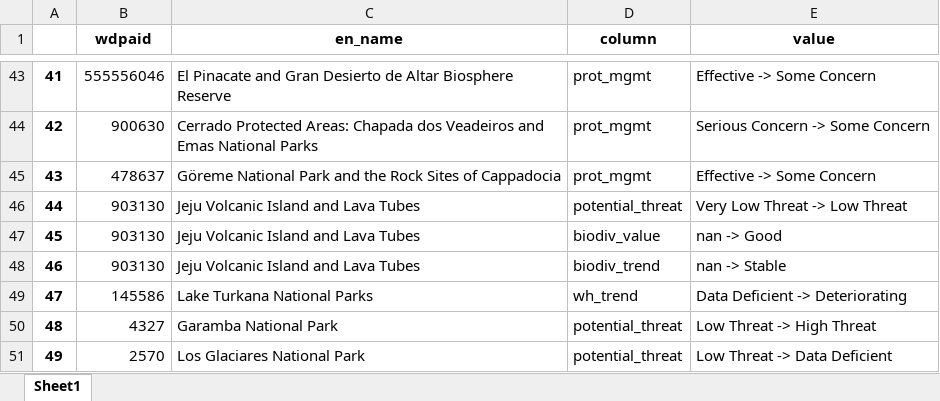
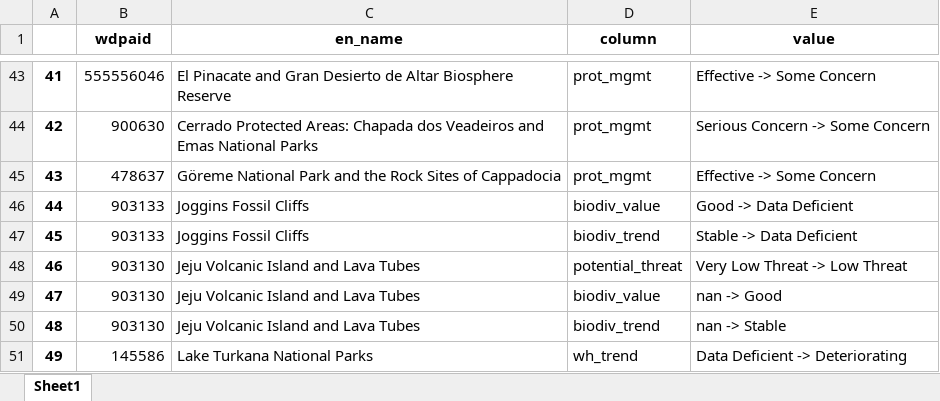
Before and after one commit to Yichuans/world-heritage-outlook-analysis, an Excel workbook: output_changed_stats.xlsx, sheet Sheet1, drawn as a sheet; only a part is shown, gaps mark what is left out; the shorter side is filled out with more unchanged rows; values as stored, in another font and other column widths than the file's, no borders; addresses are those after the commit; the diff names each change by its address in the sheet, - before the commit and + after, or states it on an @@ line.

```diff
--- a/output_changed_stats.xlsx (sheet Sheet1)
+++ b/output_changed_stats.xlsx (sheet Sheet1)
+row 46: 44 | 903133 | Joggins Fossil Cliffs | biodiv_value | Good -> Data Deficient
+row 47: 45 | 903133 | Joggins Fossil Cliffs | biodiv_trend | Stable -> Data Deficient
@@ column A renumbered from row 48 down @@
```
Also changed, not shown: output_changed_stats_by_site.xlsx, output_cycle2014_summary.xlsx, 14 other files.
